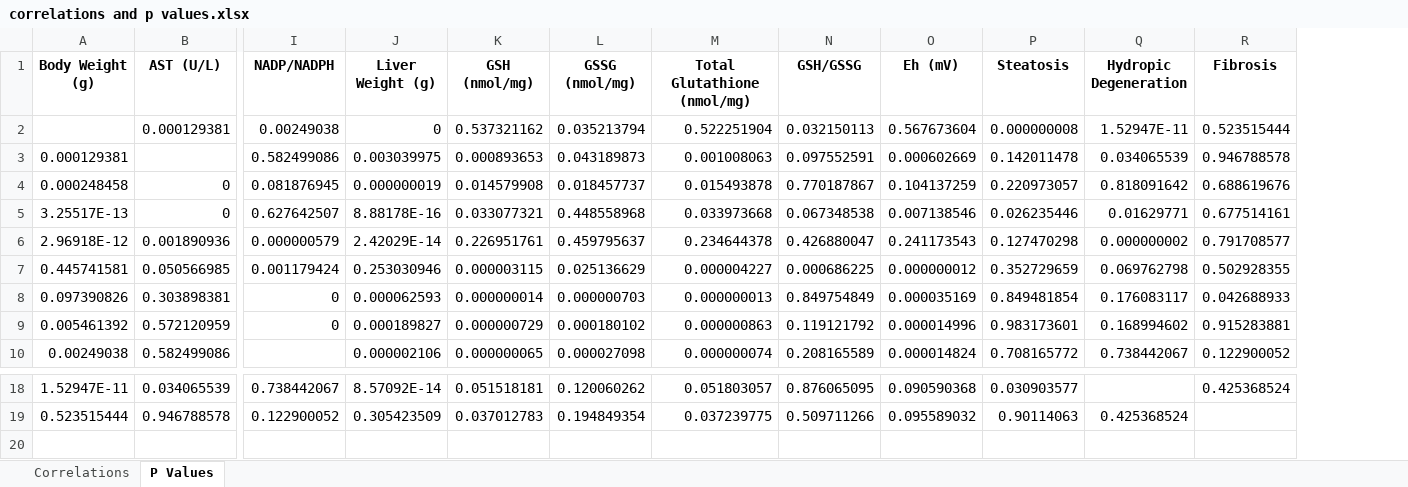
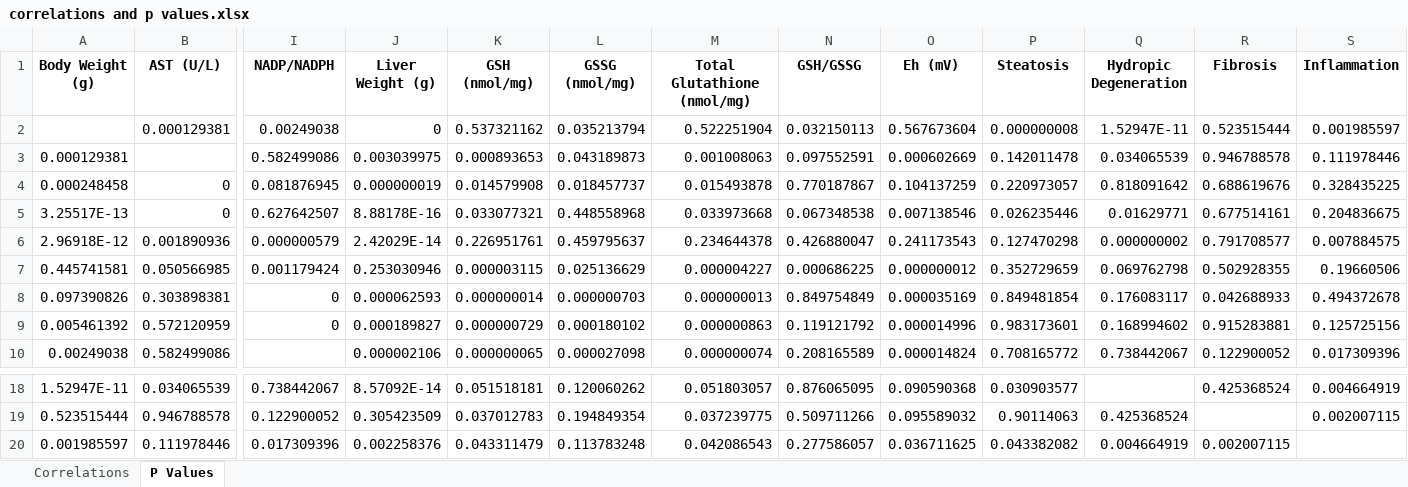
Before and after one commit to rebeccagould-uga/Rqtl2-Pazdro-Lab-Liver, an Excel workbook: statistics/Spearmans-matrix-plots/results/Liver-Histology-QTL-Paper/correlations and p values.xlsx, sheet P Values, drawn as a sheet; only a part is shown, gaps mark what is left out; values as stored, in another font and other column widths than the file's, no borders; rows hold the shown columns only; the diff names each change by its address in the sheet, - before the commit and + after, or states it on an @@ line.

```diff
--- a/statistics/Spearmans-matrix-plots/results/Liver-Histology-QTL-Paper/correlations and p values.xlsx (sheet P Values)
+++ b/statistics/Spearmans-matrix-plots/results/Liver-Histology-QTL-Paper/correlations and p values.xlsx (sheet P Values)
+column S (Inflammation), rows 2-10: 0.001985597 | 0.111978446 | 0.328435225 | 0.204836675 | 0.007884575 | 0.19660506 | 0.494372678 | 0.125725156 | 0.017309396; rows 18-19: 0.004664919 | 0.002007115
+row 20: 0.001985597 | 0.111978446 | 0.017309396 | 0.002258376 | 0.043311479 | 0.113783248 | 0.042086543 | 0.277586057 | 0.036711625 | 0.043382082 | 0.004664919 | 0.002007115
```
Also changed, not shown: sheet Correlations, Kidney-GSH-Blood/RankZ/RankZ-sexgen/results/Genes MGI/GlutathioneGenesMGI-RankZ-sexgen.xlsx, Liver-GSH-NAD/RankZ/RankZ-sexgen/results/Genes MGI/GlutathioneGenesMGI - rankZ sexgen.xlsx, 34 other files.
